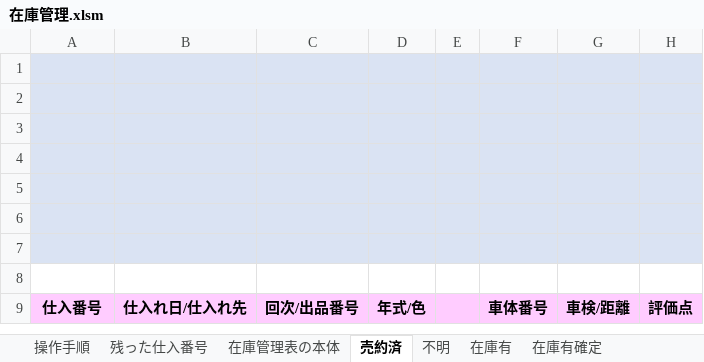
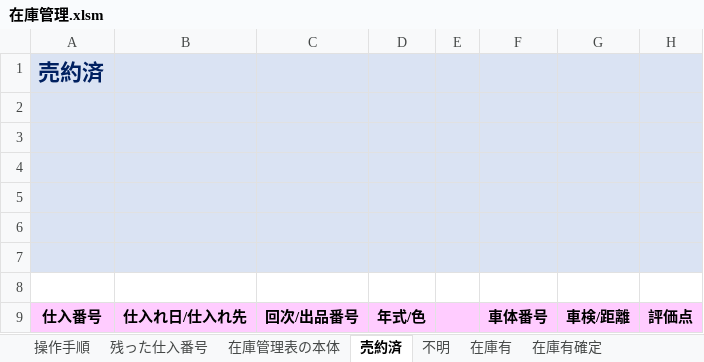
Before and after one commit to yuki5ilg/ZaikoKanri, an Excel workbook: 在庫管理.xlsm, sheet 売約済, drawn as a sheet; only a part is shown; values as stored, in another font and other column widths than the file's, no borders; charts and pictures not drawn; the diff names each change by its address in the sheet, - before the commit and + after, or states it on an @@ line.

```diff
--- a/在庫管理.xlsm (sheet 売約済)
+++ b/在庫管理.xlsm (sheet 売約済)
-A1: (empty)
+A1: 売約済
```
Also changed, not shown: sheet 残った仕入番号, sheet 不明, sheet 在庫有, sheet 在庫有確定, sheet 在庫管理表の本体, charts or pictures.
